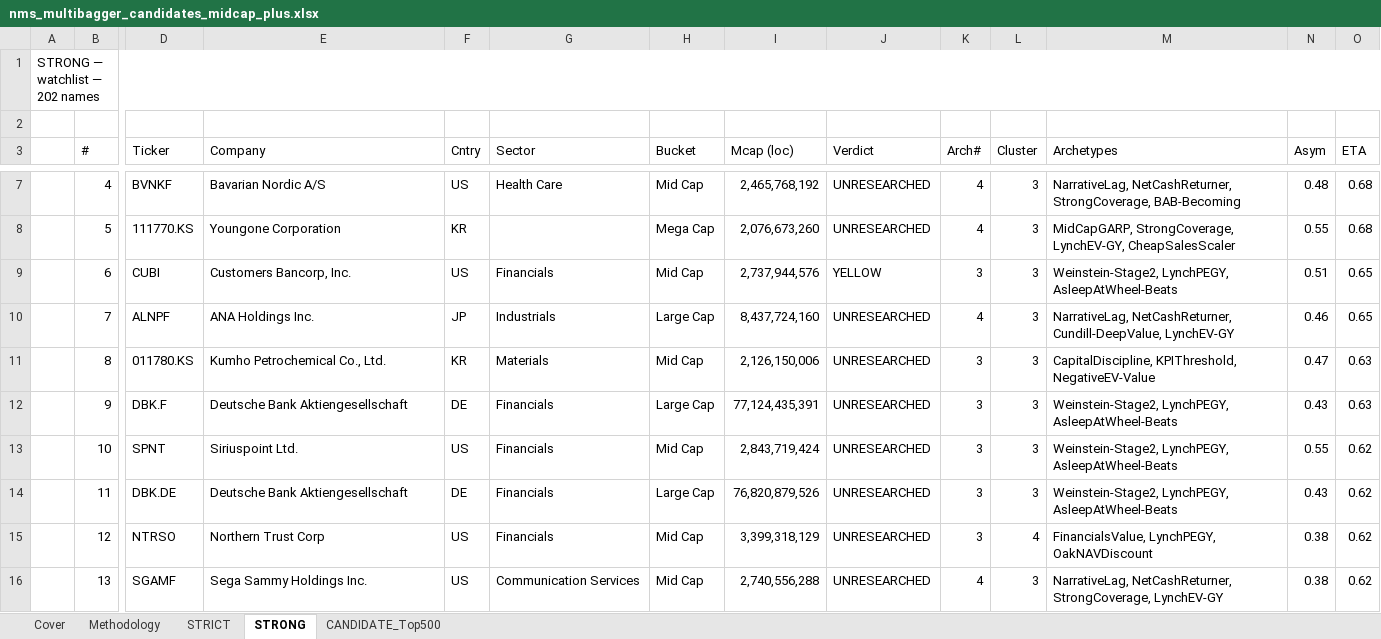
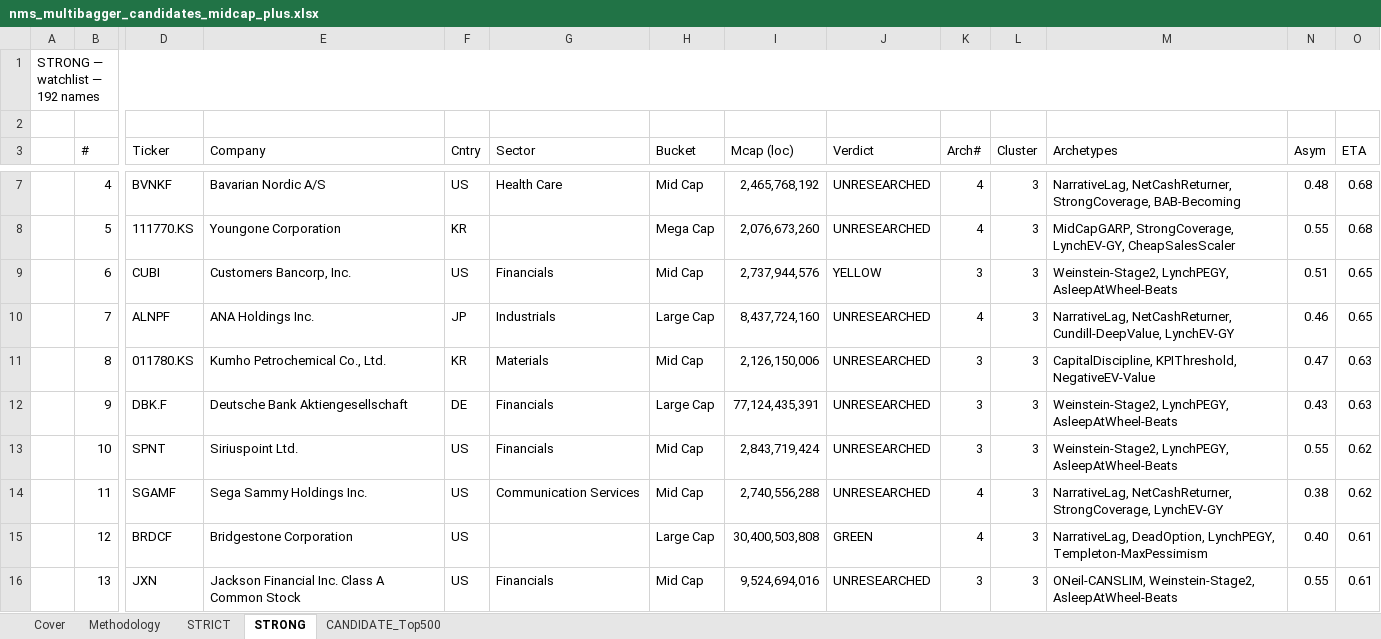
Before and after one commit to jupitersstring/cyclepapa, an Excel workbook: nms_multibagger_candidates_midcap_plus.xlsx, sheet STRONG, drawn as a sheet; only a part is shown, gaps mark what is left out; values as stored, in another font and other column widths than the file's, no cell formats; the diff covers the shown part only; the diff names each change by its address in the sheet, - before the commit and + after, or states it on an @@ line.

```diff
--- a/nms_multibagger_candidates_midcap_plus.xlsx (sheet STRONG)
+++ b/nms_multibagger_candidates_midcap_plus.xlsx (sheet STRONG)
-A1: STRONG — watchlist — 202 names
+A1: STRONG — watchlist — 192 names
-D14 (Ticker): DBK.DE
+D14 (Ticker): SGAMF
-E14 (Company): Deutsche Bank Aktiengesellschaft
+E14 (Company): Sega Sammy Holdings Inc.
-F14 (Cntry): DE
+F14 (Cntry): US
-G14 (Sector): Financials
+G14 (Sector): Communication Services
-H14 (Bucket): Large Cap
+H14 (Bucket): Mid Cap
-I14 (Mcap (loc)): 76,820,879,526
+I14 (Mcap (loc)): 2,740,556,288
-K14:K15 (Arch#): 3
+K14:K15 (Arch#): 4
-M14 (Archetypes): Weinstein-Stage2, LynchPEGY, AsleepAtWheel-Beats
+M14 (Archetypes): NarrativeLag, NetCashReturner, StrongCoverage, LynchEV-GY
-N14 (Asym): 0.43
+N14 (Asym): 0.38
-D15 (Ticker): NTRSO
+D15 (Ticker): BRDCF
-E15 (Company): Northern Trust Corp
+E15 (Company): Bridgestone Corporation
-G15 (Sector): Financials
+G15 (Sector): (empty)
-H15 (Bucket): Mid Cap
+H15 (Bucket): Large Cap
-I15 (Mcap (loc)): 3,399,318,129
+I15 (Mcap (loc)): 30,400,503,808
-J15 (Verdict): UNRESEARCHED
+J15 (Verdict): GREEN
-L15 (Cluster): 4
+L15 (Cluster): 3
-M15 (Archetypes): FinancialsValue, LynchPEGY, OakNAVDiscount
+M15 (Archetypes): NarrativeLag, DeadOption, LynchPEGY, Templeton-MaxPessimism
-N15 (Asym): 0.38
+N15 (Asym): 0.40
-O15:O16 (ETA): 0.62
+O15:O16 (ETA): 0.61
-D16 (Ticker): SGAMF
+D16 (Ticker): JXN
-E16 (Company): Sega Sammy Holdings Inc.
+E16 (Company): Jackson Financial Inc. Class A Common Stock
-G16 (Sector): Communication Services
+G16 (Sector): Financials
-I16 (Mcap (loc)): 2,740,556,288
+I16 (Mcap (loc)): 9,524,694,016
-K16 (Arch#): 4
+K16 (Arch#): 3
-M16 (Archetypes): NarrativeLag, NetCashReturner, StrongCoverage, LynchEV-GY
+M16 (Archetypes): ONeil-CANSLIM, Weinstein-Stage2, AsleepAtWheel-Beats
-N16 (Asym): 0.38
+N16 (Asym): 0.55
```
Also changed, not shown: 10 removed rows and 1597 edited cells elsewhere in this sheet, sheet CANDIDATE_Top500, sheet STRICT, sheet Cover, cell formats, nms_multibagger_candidates.xlsx, otc_archetype_book.xlsx, 23 other files.
